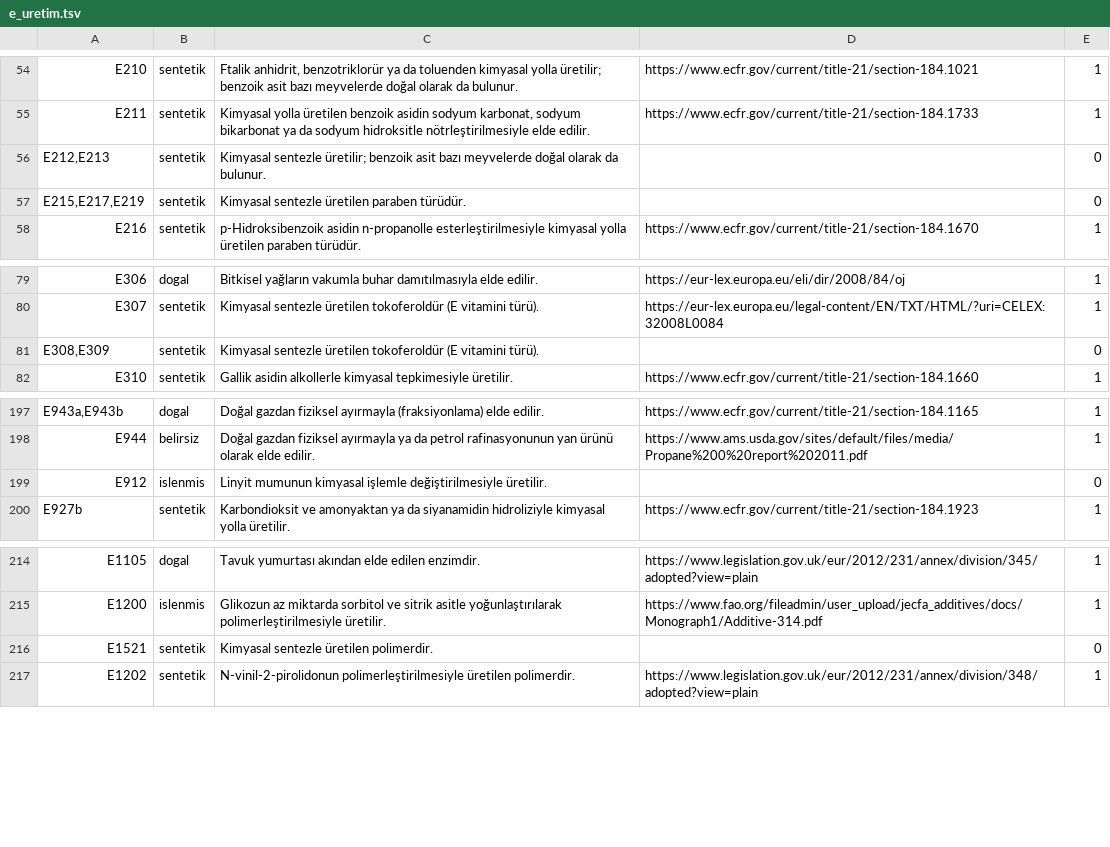
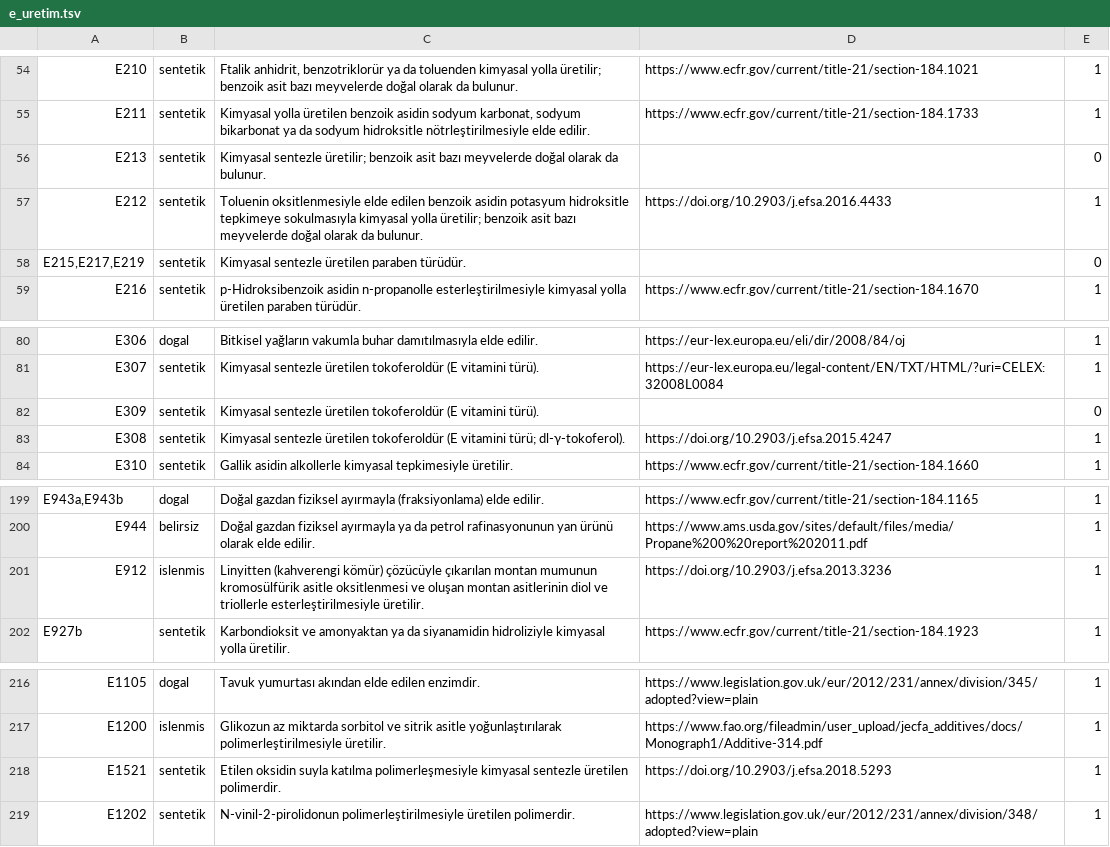
Before and after one commit to burakkagancan-ux/umi, a TSV file: kaynak/e_uretim.tsv, drawn as a sheet; only a part is shown, gaps mark what is left out.

```diff
--- a/kaynak/e_uretim.tsv
+++ b/kaynak/e_uretim.tsv
@@ -55,3 +55,4 @@ E210	sentetik	Ftalik anhidrit, benzotriklorür ya da toluenden kimyasal yolla ü
 E211	sentetik	Kimyasal yolla üretilen benzoik asidin sodyum karbonat, sodyum bikarbonat ya da sodyum hidroksitle nötrleştirilmesiyle elde edilir.	https://www.ecfr.gov/current/title-21/section-184.1733	1
-E212,E213	sentetik	Kimyasal sentezle üretilir; benzoik asit bazı meyvelerde doğal olarak da bulunur.		0
+E213	sentetik	Kimyasal sentezle üretilir; benzoik asit bazı meyvelerde doğal olarak da bulunur.		0
+E212	sentetik	Toluenin oksitlenmesiyle elde edilen benzoik asidin potasyum hidroksitle tepkimeye sokulmasıyla kimyasal yolla üretilir; benzoik asit bazı meyvelerde doğal olarak da bulunur.	https://doi.org/10.2903/j.efsa.2016.4433	1
 E215,E217,E219	sentetik	Kimyasal sentezle üretilen paraben türüdür.		0
@@ -80,3 +81,4 @@ E306	dogal	Bitkisel yağların vakumla buhar damıtılmasıyla elde edilir.	http
 E307	sentetik	Kimyasal sentezle üretilen tokoferoldür (E vitamini türü).	https://eur-lex.europa.eu/legal-content/EN/TXT/HTML/?uri=CELEX:32008L0084	1
-E308,E309	sentetik	Kimyasal sentezle üretilen tokoferoldür (E vitamini türü).		0
+E309	sentetik	Kimyasal sentezle üretilen tokoferoldür (E vitamini türü).		0
+E308	sentetik	Kimyasal sentezle üretilen tokoferoldür (E vitamini türü; dl-γ-tokoferol).	https://doi.org/10.2903/j.efsa.2015.4247	1
 E310	sentetik	Gallik asidin alkollerle kimyasal tepkimesiyle üretilir.	https://www.ecfr.gov/current/title-21/section-184.1660	1
@@ -198,3 +200,3 @@ E943a,E943b	dogal	Doğal gazdan fiziksel ayırmayla (fraksiyonlama) elde edilir.
 E944	belirsiz	Doğal gazdan fiziksel ayırmayla ya da petrol rafinasyonunun yan ürünü olarak elde edilir.	https://www.ams.usda.gov/sites/default/files/media/Propane%200%20report%202011.pdf	1
-E912	islenmis	Linyit mumunun kimyasal işlemle değiştirilmesiyle üretilir.		0
+E912	islenmis	Linyitten (kahverengi kömür) çözücüyle çıkarılan montan mumunun kromosülfürik asitle oksitlenmesi ve oluşan montan asitlerinin diol ve triollerle esterleştirilmesiyle üretilir.	https://doi.org/10.2903/j.efsa.2013.3236	1
 E927b	sentetik	Karbondioksit ve amonyaktan ya da siyanamidin hidroliziyle kimyasal yolla üretilir.	https://www.ecfr.gov/current/title-21/section-184.1923	1
@@ -215,3 +217,3 @@ E1105	dogal	Tavuk yumurtası akından elde edilen enzimdir.	https://www.legislat
 E1200	islenmis	Glikozun az miktarda sorbitol ve sitrik asitle yoğunlaştırılarak polimerleştirilmesiyle üretilir.	https://www.fao.org/fileadmin/user_upload/jecfa_additives/docs/Monograph1/Additive-314.pdf	1
-E1521	sentetik	Kimyasal sentezle üretilen polimerdir.		0
+E1521	sentetik	Etilen oksidin suyla katılma polimerleşmesiyle kimyasal sentezle üretilen polimerdir.	https://doi.org/10.2903/j.efsa.2018.5293	1
 E1202	sentetik	N-vinil-2-pirolidonun polimerleştirilmesiyle üretilen polimerdir.	https://www.legislation.gov.uk/eur/2012/231/annex/division/348/adopted?view=plain	1
```
Also changed, not shown: kaynak/ceviri_en_veri.tsv, 41 other files.
